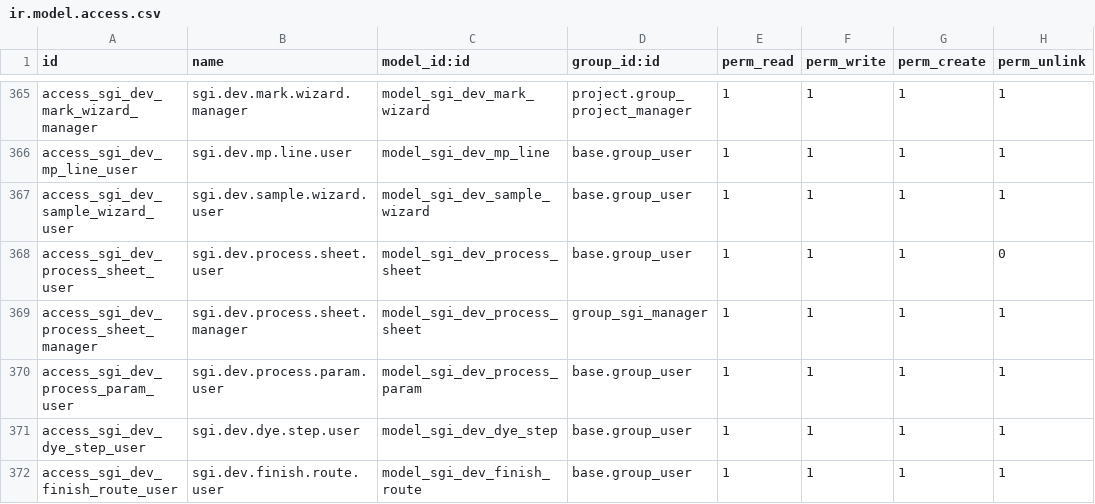
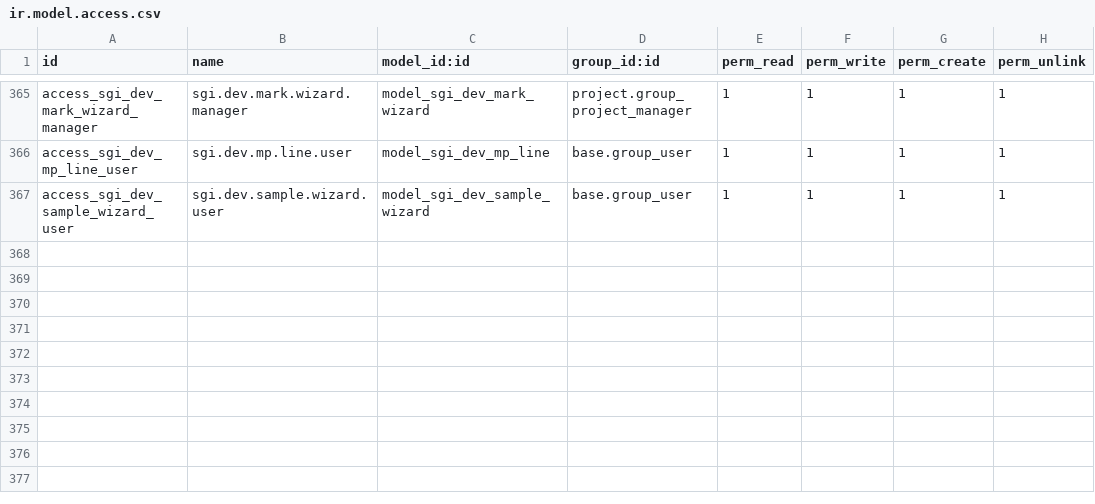
Before and after one commit to quimibond/qb19, a CSV file: addons/quimibond_sgi/security/ir.model.access.csv, drawn as a sheet; only a part is shown, gaps mark what is left out; the diff names each change by its address in the sheet, - before the commit and + after, or states it on an @@ line.

```diff
--- a/addons/quimibond_sgi/security/ir.model.access.csv
+++ b/addons/quimibond_sgi/security/ir.model.access.csv
-row 368: access_sgi_dev_process_sheet_user | sgi.dev.process.sheet.user | model_sgi_dev_process_sheet | base.group_user | 1 | 1 | 1 | 0
-row 369: access_sgi_dev_process_sheet_manager | sgi.dev.process.sheet.manager | model_sgi_dev_process_sheet | group_sgi_manager | 1 | 1 | 1 | 1
-row 370: access_sgi_dev_process_param_user | sgi.dev.process.param.user | model_sgi_dev_process_param | base.group_user | 1 | 1 | 1 | 1
-row 371: access_sgi_dev_dye_step_user | sgi.dev.dye.step.user | model_sgi_dev_dye_step | base.group_user | 1 | 1 | 1 | 1
-row 372: access_sgi_dev_finish_route_user | sgi.dev.finish.route.user | model_sgi_dev_finish_route | base.group_user | 1 | 1 | 1 | 1
```
Also changed, not shown: 46 other files.
